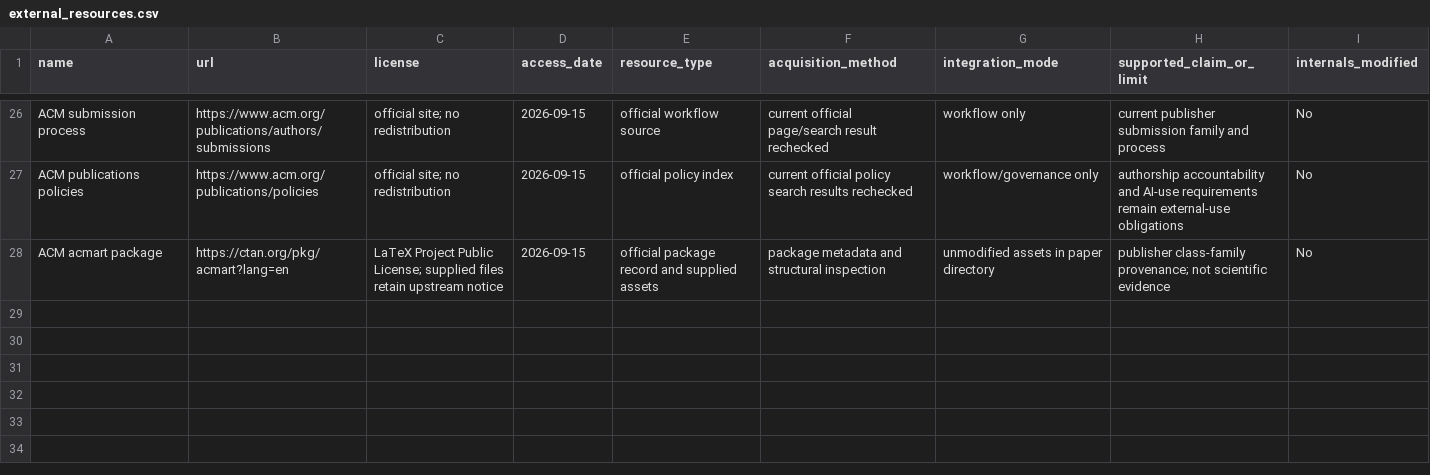
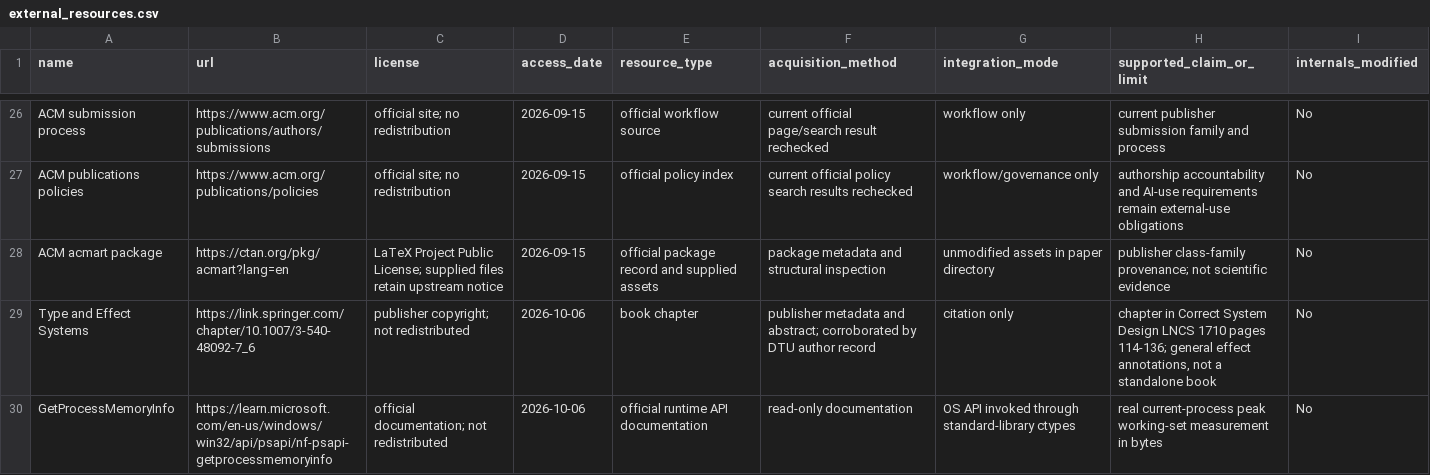
Before and after one commit to Haoyi-Zhang/APIElab, a CSV file: external_resources.csv, drawn as a sheet; only a part is shown, gaps mark what is left out; the diff names each change by its address in the sheet, - before the commit and + after, or states it on an @@ line.

```diff
--- a/external_resources.csv
+++ b/external_resources.csv
+row 29: Type and Effect Systems | https://link.springer.com/chapter/10.1007/3-540-48092-7_6 | publisher copyright; not redistributed | 2026-10-06 | book chapter | publisher metadata and abstract; corroborated by DTU author record | citation only | chapter in Correct System Design LNCS 1710 pages 114-136; general effect annotations, not a standalone book | No
+row 30: GetProcessMemoryInfo | https://learn.microsoft.com/en-us/windows/win32/api/psapi/nf-psapi-getprocessmemoryinfo | official documentation; not redistributed | 2026-10-06 | official runtime API documentation | read-only documentation | OS API invoked through standard-library ctypes | real current-process peak working-set measurement in bytes | No
```
Also changed, not shown: claim_evidence_ledger.csv, resource_accounting.csv, 25 other files.
